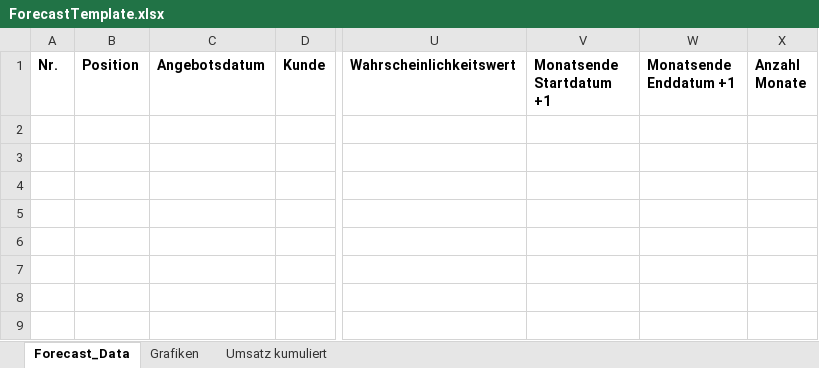
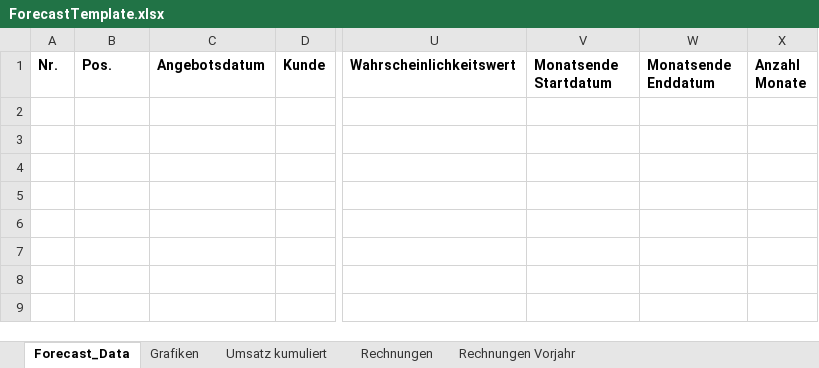
Before and after one commit to micromata/projectforge, an Excel workbook: projectforge-business/src/main/resources/officeTemplates/ForecastTemplate.xlsx, sheet Forecast_Data, drawn as a sheet; only a part is shown, gaps mark what is left out; values as stored, in another font and other column widths than the file's, no borders; the diff names each change by its address in the sheet, - before the commit and + after, or states it on an @@ line.

Commit message:
WIP: ForecastExport: month + 1 -> month, debitor invoices added for actual sums.

```diff
--- a/projectforge-business/src/main/resources/officeTemplates/ForecastTemplate.xlsx (sheet Forecast_Data)
+++ b/projectforge-business/src/main/resources/officeTemplates/ForecastTemplate.xlsx (sheet Forecast_Data)
+sheet tab: Rechnungen
+sheet tab: Rechnungen Vorjahr
-B1: Position
+B1: Pos.
-V1: Monatsende Startdatum +1
+V1: Monatsende Startdatum
-W1: Monatsende Enddatum +1
+W1: Monatsende Enddatum
```
Also changed, not shown: sheet Umsatz kumuliert, 2 other files.
